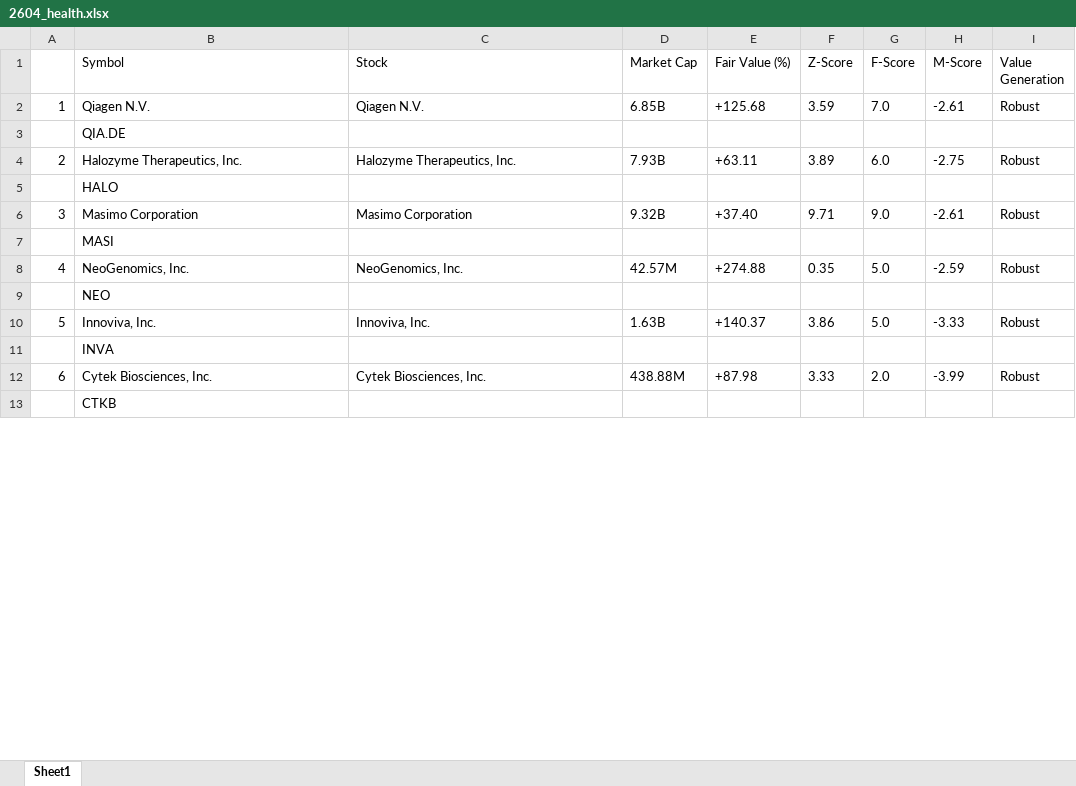
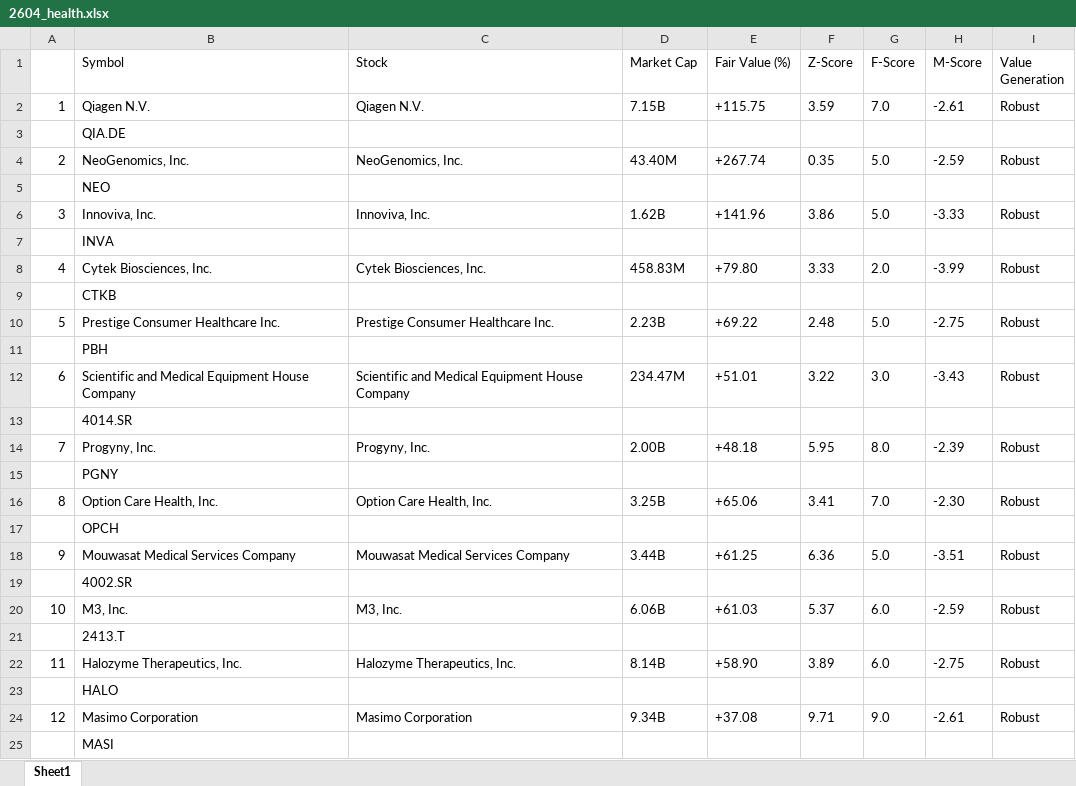
Before and after one commit to scimmione1/FromZeroToQuant-, an Excel workbook: 14_stocks_analysis/01_rankings_sector/2604_health.xlsx, sheet Sheet1, drawn as a sheet; only a part is shown; values as stored, in another font and other column widths than the file's, no borders; removed rows and columns are numbered as before the commit, all else as after; the diff covers the shown part only; the diff names each change by its address in the sheet, - before the commit and + after, or states it on an @@ line.

```diff
--- a/14_stocks_analysis/01_rankings_sector/2604_health.xlsx (sheet Sheet1)
+++ b/14_stocks_analysis/01_rankings_sector/2604_health.xlsx (sheet Sheet1)
-D2 (Market Cap): 6.85B
+D2 (Market Cap): 7.15B
-E2 (Fair Value (%)): +125.68
+E2 (Fair Value (%)): +115.75
+row 4: 2 | NeoGenomics, Inc. | NeoGenomics, Inc. | 43.40M | +267.74 | 0.35 | 5.0 | -2.59 | Robust
@@ row 9 moved to row 5: NEO @@
+row 6: 3 | Innoviva, Inc. | Innoviva, Inc. | 1.62B | +141.96 | 3.86 | 5.0 | -3.33 | Robust
@@ row 11 moved to row 7: INVA @@
+row 8: 4 | Cytek Biosciences, Inc. | Cytek Biosciences, Inc. | 458.83M | +79.80 | 3.33 | 2.0 | -3.99 | Robust
@@ row 13 moved to row 9: CTKB @@
+row 10: 5 | Prestige Consumer Healthcare Inc. | Prestige Consumer Healthcare Inc. | 2.23B | +69.22 | 2.48 | 5.0 | -2.75 | Robust
@@ row 19 moved to row 11: PBH @@
+row 12: 6 | Scientific and Medical Equipment House Company | Scientific and Medical Equipment House Company | 234.47M | +51.01 | 3.22 | 3.0 | -3.43 | Robust
+row 13:  | 4014.SR
+row 14: 7 | Progyny, Inc. | Progyny, Inc. | 2.00B | +48.18 | 5.95 | 8.0 | -2.39 | Robust
@@ row 69 moved to row 15: PGNY @@
+row 16: 8 | Option Care Health, Inc. | Option Care Health, Inc. | 3.25B | +65.06 | 3.41 | 7.0 | -2.30 | Robust
@@ row 15 moved to row 17: OPCH @@
+row 18: 9 | Mouwasat Medical Services Company | Mouwasat Medical Services Company | 3.44B | +61.25 | 6.36 | 5.0 | -3.51 | Robust
@@ row 21 moved to row 19: 4002.SR @@
+row 20: 10 | M3, Inc. | M3, Inc. | 6.06B | +61.03 | 5.37 | 6.0 | -2.59 | Robust
@@ row 17 moved to row 21: 2413.T @@
-A22: 2
+A22: 11
-D22 (Market Cap): 7.93B
+D22 (Market Cap): 8.14B
-E22 (Fair Value (%)): +63.11
+E22 (Fair Value (%)): +58.90
-A24: 3
+A24: 12
-D24 (Market Cap): 9.32B
+D24 (Market Cap): 9.34B
-E24 (Fair Value (%)): +37.40
+E24 (Fair Value (%)): +37.08
-row 8: 4 | NeoGenomics, Inc. | NeoGenomics, Inc. | 42.57M | +274.88 | 0.35 | 5.0 | -2.59 | Robust
-row 10: 5 | Innoviva, Inc. | Innoviva, Inc. | 1.63B | +140.37 | 3.86 | 5.0 | -3.33 | Robust
-row 12: 6 | Cytek Biosciences, Inc. | Cytek Biosciences, Inc. | 438.88M | +87.98 | 3.33 | 2.0 | -3.99 | Robust
```
Also changed, not shown: 34 added rows, 41 removed rows, 16 moved rows and 39 edited cells elsewhere in this sheet, 14_stocks_analysis/01_rankings_sector/2604_fin.xlsx, 4 other files.
